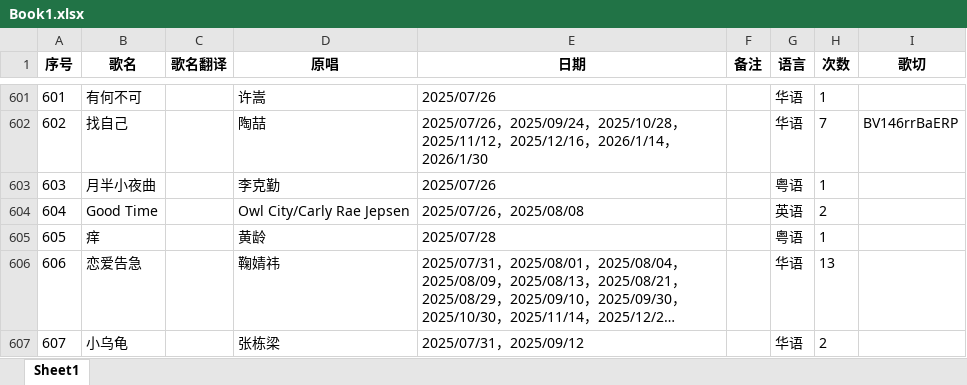
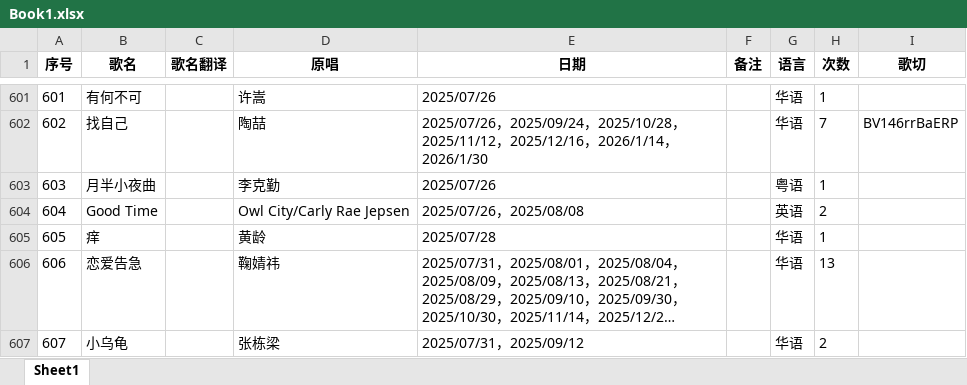
Before and after one commit to mit3urifans/mit3uri-song-list, an Excel workbook: scripts/Book1.xlsx, sheet Sheet1, drawn as a sheet; only a part is shown, gaps mark what is left out; long unchanged cells end in …; values as stored, in another font and other column widths than the file's, no borders; the diff names each change by its address in the sheet, - before the commit and + after, or states it on an @@ line.

```diff
--- a/scripts/Book1.xlsx (sheet Sheet1)
+++ b/scripts/Book1.xlsx (sheet Sheet1)
-G605 (语言): 粤语
+G605 (语言): 华语
```
Also changed, not shown: 1 other file.
